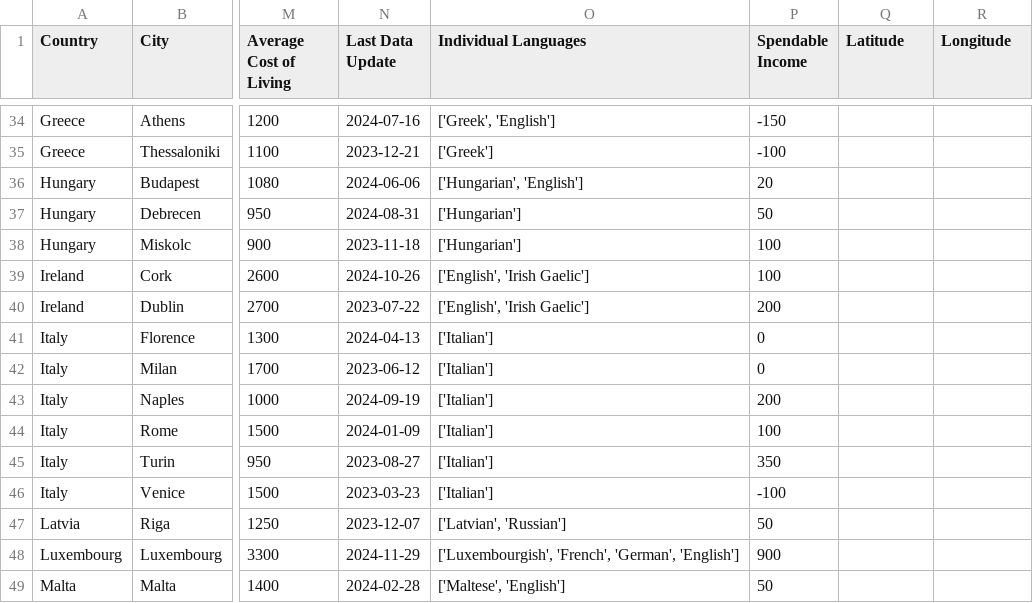
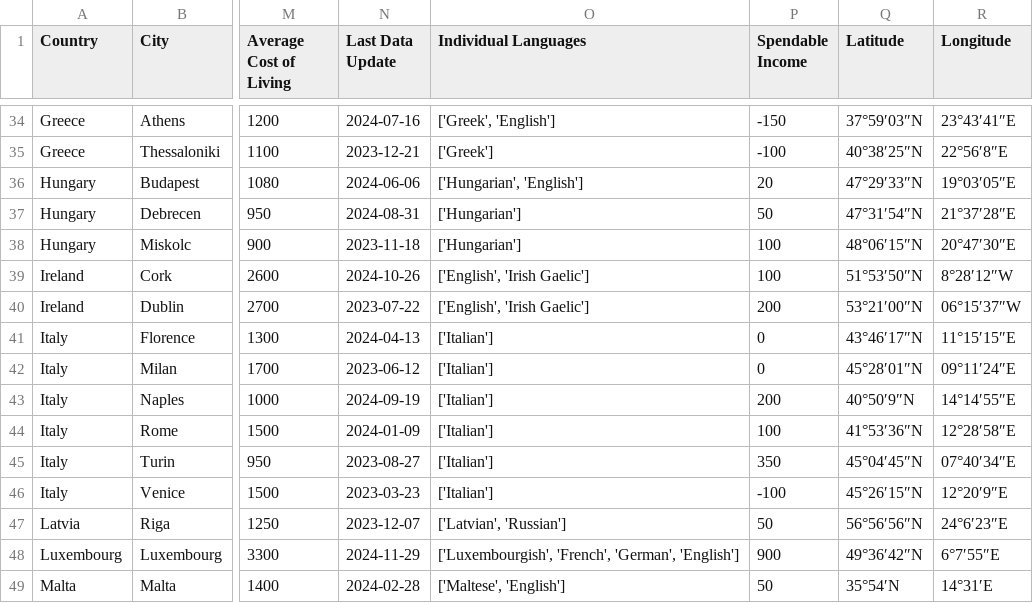
Before and after one commit to afonsolince06/-Where-should-I-live-PDS-Project, a CSV file: city_data_with_coords.csv, drawn as a sheet; only a part is shown, gaps mark what is left out; the diff covers the shown part only; the diff names each change by its address in the sheet, - before the commit and + after, or states it on an @@ line.

```diff
--- a/city_data_with_coords.csv
+++ b/city_data_with_coords.csv
-Q34 (Latitude): (empty)
+Q34 (Latitude): 37°59′03″N
-R34 (Longitude): (empty)
+R34 (Longitude): 23°43′41″E
-Q35 (Latitude): (empty)
+Q35 (Latitude): 40°38′25″N
-R35 (Longitude): (empty)
+R35 (Longitude): 22°56′8″E
-Q36 (Latitude): (empty)
+Q36 (Latitude): 47°29′33″N
-R36 (Longitude): (empty)
+R36 (Longitude): 19°03′05″E
-Q37 (Latitude): (empty)
+Q37 (Latitude): 47°31′54″N
-R37 (Longitude): (empty)
+R37 (Longitude): 21°37′28″E
-Q38 (Latitude): (empty)
+Q38 (Latitude): 48°06′15″N
-R38 (Longitude): (empty)
+R38 (Longitude): 20°47′30″E
-Q39 (Latitude): (empty)
+Q39 (Latitude): 51°53′50″N
-R39 (Longitude): (empty)
+R39 (Longitude): 8°28′12″W
-Q40 (Latitude): (empty)
+Q40 (Latitude): 53°21′00″N
-R40 (Longitude): (empty)
+R40 (Longitude): 06°15′37″W
-Q41 (Latitude): (empty)
+Q41 (Latitude): 43°46′17″N
-R41 (Longitude): (empty)
+R41 (Longitude): 11°15′15″E
-Q42 (Latitude): (empty)
+Q42 (Latitude): 45°28′01″N
-R42 (Longitude): (empty)
+R42 (Longitude): 09°11′24″E
-Q43 (Latitude): (empty)
+Q43 (Latitude): 40°50′9″N
-R43 (Longitude): (empty)
+R43 (Longitude): 14°14′55″E
-Q44 (Latitude): (empty)
+Q44 (Latitude): 41°53′36″N
-R44 (Longitude): (empty)
+R44 (Longitude): 12°28′58″E
-Q45 (Latitude): (empty)
+Q45 (Latitude): 45°04′45″N
-R45 (Longitude): (empty)
+R45 (Longitude): 07°40′34″E
-Q46 (Latitude): (empty)
+Q46 (Latitude): 45°26′15″N
-R46 (Longitude): (empty)
+R46 (Longitude): 12°20′9″E
-Q47 (Latitude): (empty)
+Q47 (Latitude): 56°56′56″N
-R47 (Longitude): (empty)
+R47 (Longitude): 24°6′23″E
-Q48 (Latitude): (empty)
+Q48 (Latitude): 49°36′42″N
-R48 (Longitude): (empty)
+R48 (Longitude): 6°7′55″E
-Q49 (Latitude): (empty)
+Q49 (Latitude): 35°54′N
-R49 (Longitude): (empty)
+R49 (Longitude): 14°31′E
```
Also changed, not shown: 136 edited cells elsewhere in this file, 1 other file.
